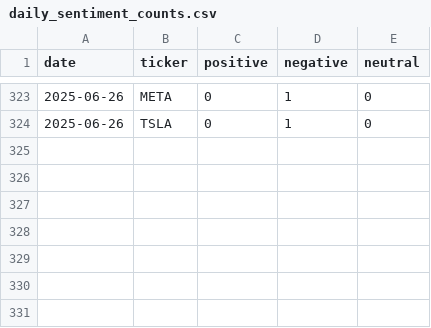
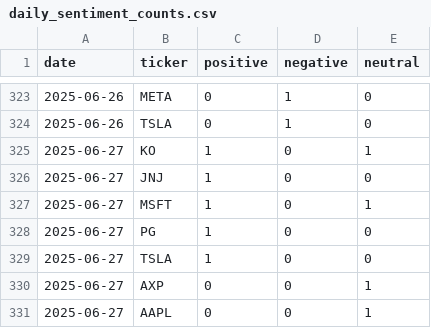
Before and after one commit to EmanFatima-ef/News_Sentiment_Analysis, a CSV file: daily_sentiment_counts.csv, drawn as a sheet; only a part is shown, gaps mark what is left out.

```diff
--- a/daily_sentiment_counts.csv
+++ b/daily_sentiment_counts.csv
@@ -324 +324,8 @@ date,ticker,positive,negative,neutral
 2025-06-26,TSLA,0,1,0
+2025-06-27,KO,1,0,1
+2025-06-27,JNJ,1,0,0
+2025-06-27,MSFT,1,0,1
+2025-06-27,PG,1,0,0
+2025-06-27,TSLA,1,0,0
+2025-06-27,AXP,0,0,1
+2025-06-27,AAPL,0,0,1
```
Also changed, not shown: daily_news_data.csv.
